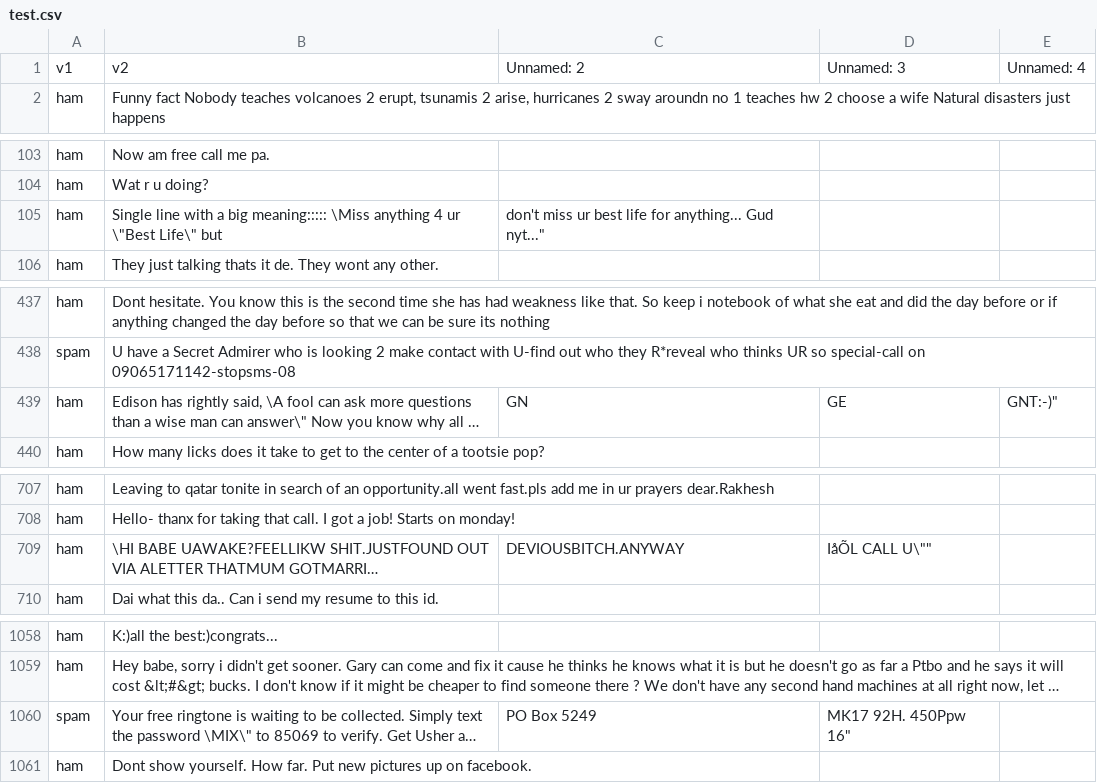
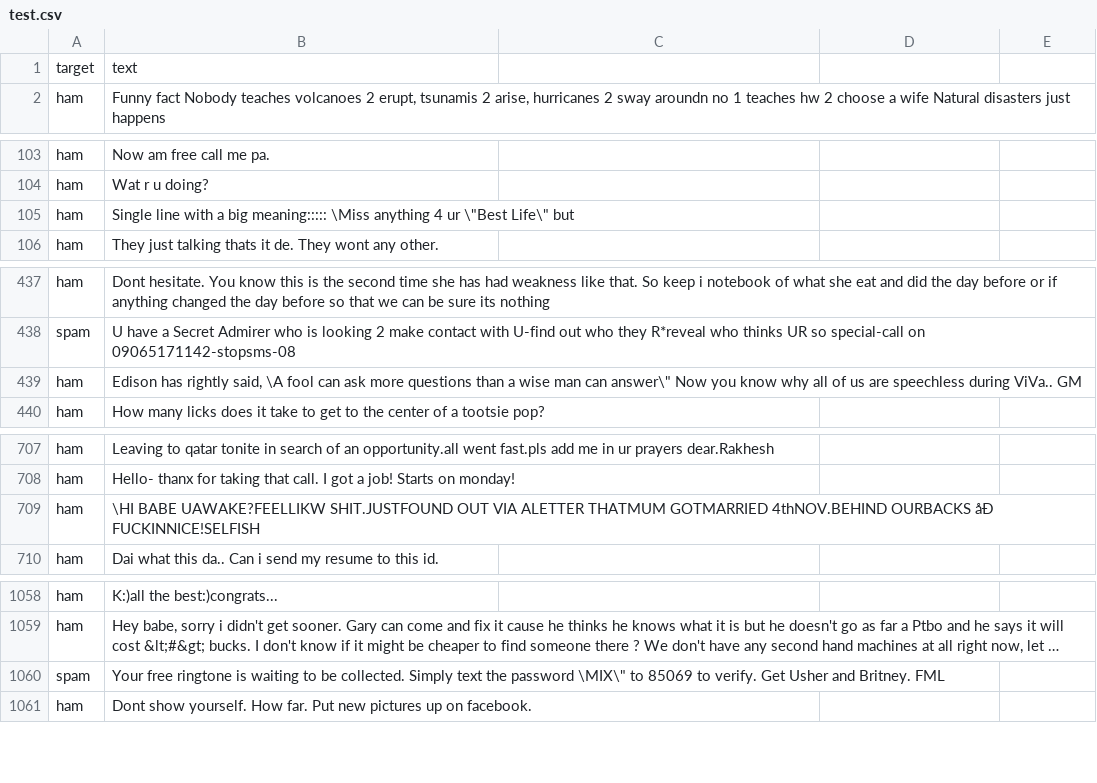
Before and after one commit to Pratik-1729/MLOPS_complete_ML_pipeline, a CSV file: data/raw/test.csv, drawn as a sheet; only a part is shown, gaps mark what is left out; long unchanged cells end in …; removed rows and columns are numbered as before the commit, all else as after; the diff covers the shown part only; the diff names each change by its address in the sheet, - before the commit and + after, or states it on an @@ line.

```diff
--- a/data/raw/test.csv
+++ b/data/raw/test.csv
-row 1: v1 | v2 | Unnamed: 2 | Unnamed: 3 | Unnamed: 4
+row 1: target | text
-C105: don't miss ur best life for anything... Gud nyt..."
+C105: (empty)
-C439: GN
+C439: (empty)
-D439: GE
+D439: (empty)
-E439: GNT:-)"
+E439: (empty)
-C709: DEVIOUSBITCH.ANYWAY
+C709: (empty)
-D709: IåÕL CALL U\""
+D709: (empty)
-C1060: PO Box 5249
+C1060: (empty)
-D1060: MK17 92H. 450Ppw 16"
+D1060: (empty)
```
Also changed, not shown: 8 edited cells elsewhere in this file, 7 other files.
